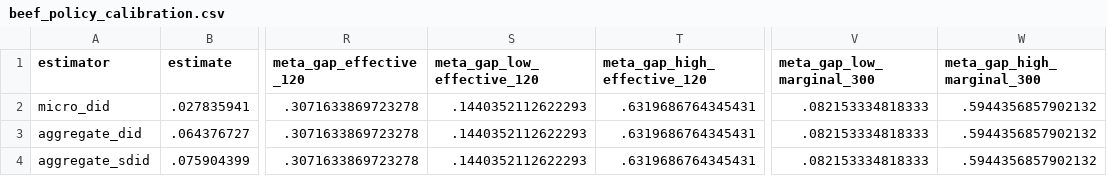
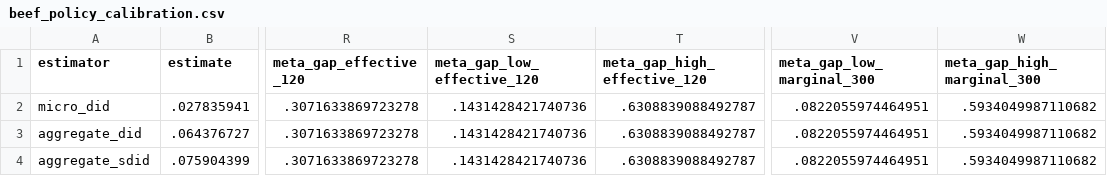
Before and after one commit to dgonzalezgonzalez/danish-meat-tax, a CSV file: outputs/models/stata/beef_policy_calibration.csv, drawn as a sheet; only a part is shown, gaps mark what is left out; the diff names each change by its address in the sheet, - before the commit and + after, or states it on an @@ line.

```diff
--- a/outputs/models/stata/beef_policy_calibration.csv
+++ b/outputs/models/stata/beef_policy_calibration.csv
-S2:S4 (meta_gap_low_effective_120): .1440352112622293
+S2:S4 (meta_gap_low_effective_120): .1431428421740736
-T2:T4 (meta_gap_high_effective_120): .6319686764345431
+T2:T4 (meta_gap_high_effective_120): .6308839088492787
-V2:V4 (meta_gap_low_marginal_300): .082153334818333
+V2:V4 (meta_gap_low_marginal_300): .0822055974464951
-W2:W4 (meta_gap_high_marginal_300): .5944356857902132
+W2:W4 (meta_gap_high_marginal_300): .5934049987110682
```
Also changed, not shown: outputs/models/stata/calibration_scenarios.csv, outputs/models/stata/scc_literature_calibration.csv, 21 other files.
